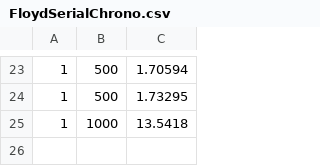
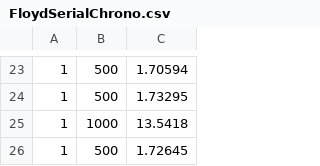
Before and after one commit to erkkiperkele/6281_3, a CSV file: Programming/FloydSerial/FloydSerialChrono.csv, drawn as a sheet; only a part is shown, gaps mark what is left out; the diff names each change by its address in the sheet, - before the commit and + after, or states it on an @@ line.

```diff
--- a/Programming/FloydSerial/FloydSerialChrono.csv
+++ b/Programming/FloydSerial/FloydSerialChrono.csv
+row 26: 1 | 500 | 1.72645
```
Also changed, not shown: 00_DOCS/Chronos Server/FloydOneToAllChrono.csv, 00_DOCS/Chronos Server/FloydPipelineChrono.csv, 7 other files.
